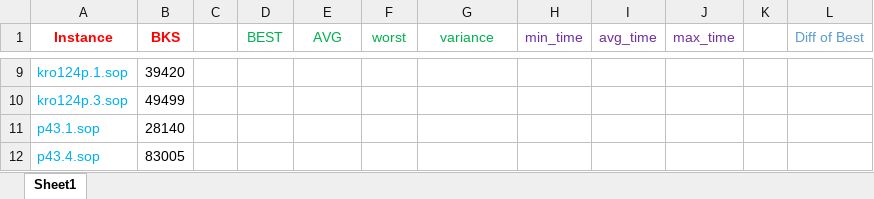
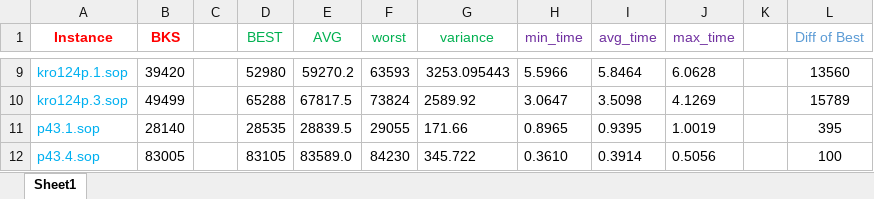
Before and after one commit to salehafzoon/Advanced_Algorithms, an Excel workbook: hw3_Tabu search/Results.xlsx, sheet Sheet1, drawn as a sheet; only a part is shown, gaps mark what is left out; values as stored, in another font and other column widths than the file's, no borders; the diff covers the shown part only; the diff names each change by its address in the sheet, - before the commit and + after, or states it on an @@ line.

```diff
--- a/hw3_Tabu search/Results.xlsx (sheet Sheet1)
+++ b/hw3_Tabu search/Results.xlsx (sheet Sheet1)
-D9 (BEST): (empty)
+D9 (BEST): 52980
-E9 (AVG): (empty)
+E9 (AVG): 59270.2
-F9 (worst): (empty)
+F9 (worst): 63593
-G9 (variance): (empty)
+G9 (variance): 3253.095443
-H9 (min_time): (empty)
+H9 (min_time): 5.5966
-I9 (avg_time): (empty)
+I9 (avg_time): 5.8464
-J9 (max_time): (empty)
+J9 (max_time): 6.0628
-L9 (Diff of Best): (empty)
+L9 (Diff of Best): 13560
-D10 (BEST): (empty)
+D10 (BEST): 65288
-E10 (AVG): (empty)
+E10 (AVG): 67817.5
-F10 (worst): (empty)
+F10 (worst): 73824
-G10 (variance): (empty)
+G10 (variance): 2589.92
-H10 (min_time): (empty)
+H10 (min_time): 3.0647
-I10 (avg_time): (empty)
+I10 (avg_time): 3.5098
-J10 (max_time): (empty)
+J10 (max_time): 4.1269
-L10 (Diff of Best): (empty)
+L10 (Diff of Best): 15789
-D11 (BEST): (empty)
+D11 (BEST): 28535
-E11 (AVG): (empty)
+E11 (AVG): 28839.5
-F11 (worst): (empty)
+F11 (worst): 29055
-G11 (variance): (empty)
+G11 (variance): 171.66
-H11 (min_time): (empty)
+H11 (min_time): 0.8965
-I11 (avg_time): (empty)
+I11 (avg_time): 0.9395
-J11 (max_time): (empty)
+J11 (max_time): 1.0019
-L11 (Diff of Best): (empty)
+L11 (Diff of Best): 395
-D12 (BEST): (empty)
+D12 (BEST): 83105
-E12 (AVG): (empty)
+E12 (AVG): 83589.0
-F12 (worst): (empty)
+F12 (worst): 84230
-G12 (variance): (empty)
+G12 (variance): 345.722
-H12 (min_time): (empty)
+H12 (min_time): 0.3610
-I12 (avg_time): (empty)
+I12 (avg_time): 0.3914
-J12 (max_time): (empty)
+J12 (max_time): 0.5056
-L12 (Diff of Best): (empty)
+L12 (Diff of Best): 100
```
Also changed, not shown: 392 edited cells and cell formats elsewhere in this sheet, hw2_GRASP/Results.xlsx, 6 other files.
